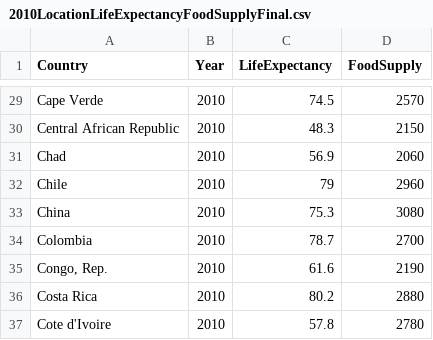
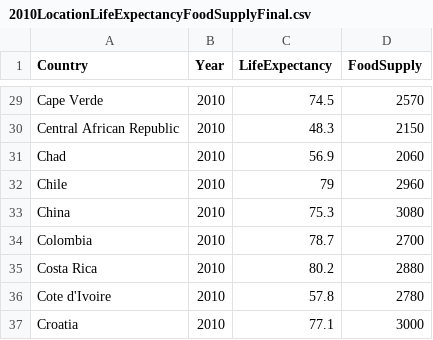
Before and after one commit to amanster22/goaAman, a CSV file: 2010LocationLifeExpectancyFoodSupplyFinal.csv, drawn as a sheet; only a part is shown, gaps mark what is left out; the shorter side is filled out with more unchanged rows; the diff names each change by its address in the sheet, - before the commit and + after, or states it on an @@ line.

Commit message:
Update 2010LocationLifeExpectancyFoodSupplyFinal.csv

```diff
--- a/2010LocationLifeExpectancyFoodSupplyFinal.csv
+++ b/2010LocationLifeExpectancyFoodSupplyFinal.csv
-row 35: Congo, Rep. | 2010 | 61.6 | 2190
```
